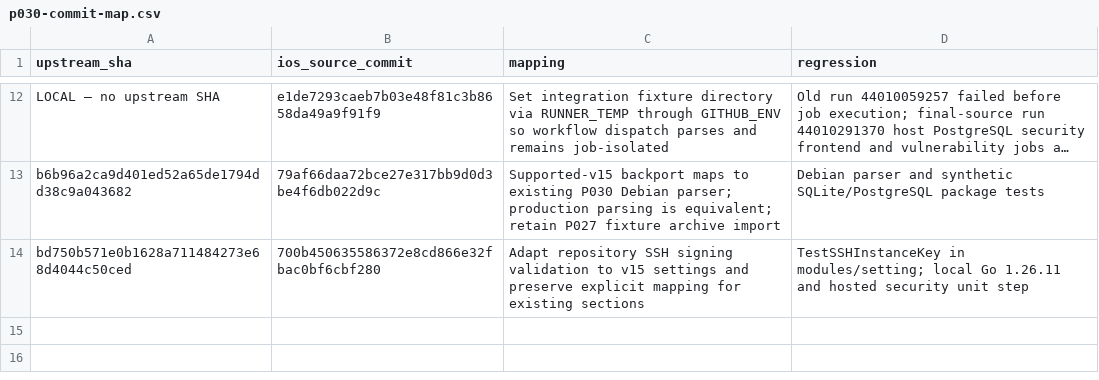
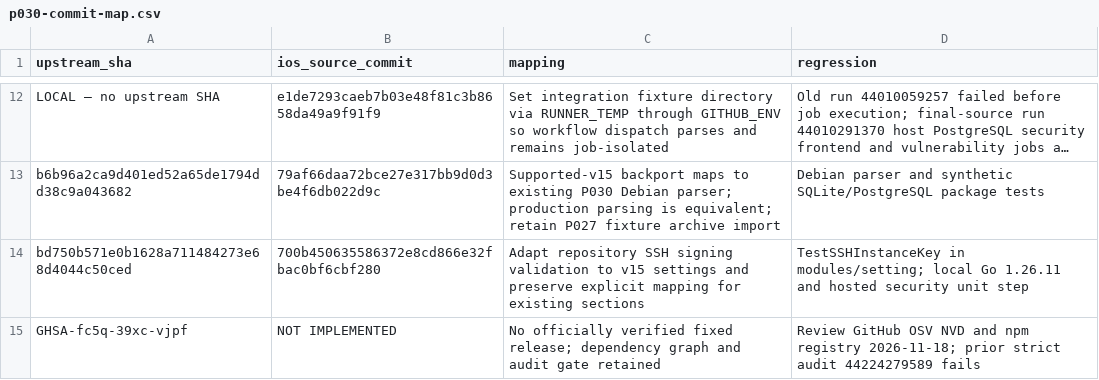
Before and after one commit to nghianguyen150612/Forgejo-iOS, a CSV file: docs/p030-commit-map.csv, drawn as a sheet; only a part is shown, gaps mark what is left out; long unchanged cells end in ….

```diff
--- a/docs/p030-commit-map.csv
+++ b/docs/p030-commit-map.csv
@@ -14 +14,2 @@ b6b96a2ca9d401ed52a65de1794dd38c9a043682,79af66daa72bce27e317bb9d0d3be4f6db022d9
 bd750b571e0b1628a711484273e68d4044c50ced,700b450635586372e8cd866e32fbac0bf6cbf280,Adapt repository SSH signing validation to v15 settings and preserve explicit mapping for existing sections,TestSSHInstanceKey in modules/setting; local Go 1.26.11 and hosted security unit step
+GHSA-fc5q-39xc-vjpf,NOT IMPLEMENTED,No officially verified fixed release; dependency graph and audit gate retained,Review GitHub OSV NVD and npm registry 2026-11-18; prior strict audit 44224279589 fails
```
Also changed, not shown: docs/p030-upstream-ledger.csv, 1 other file.
